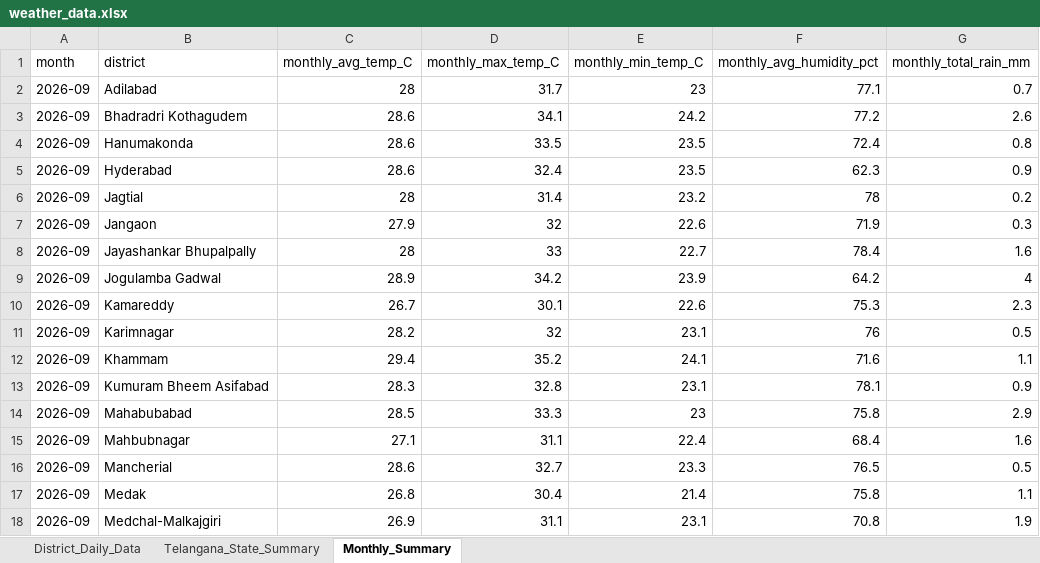
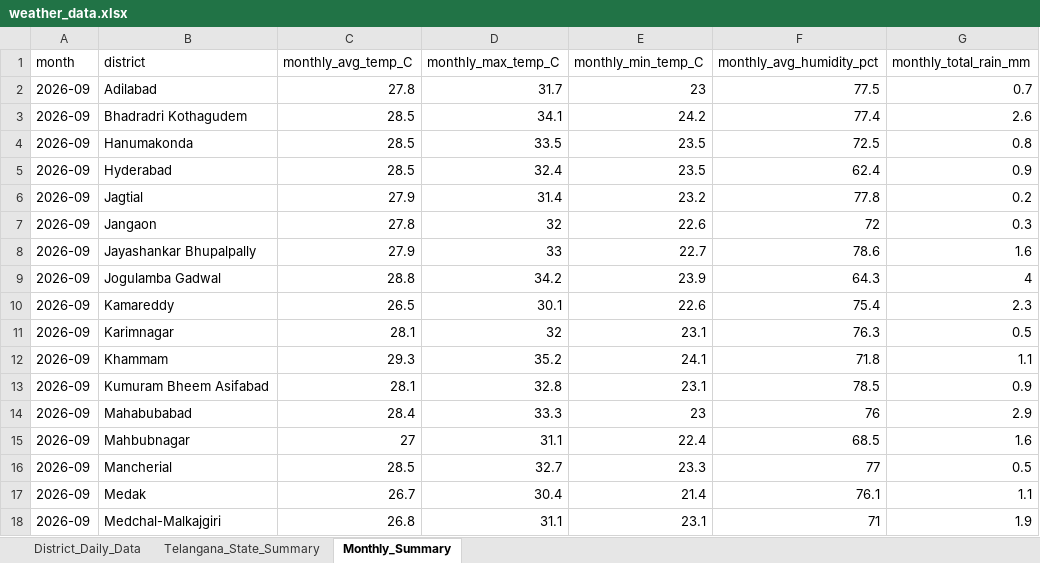
Before and after one commit to molakasohan/weather-analytics, an Excel workbook: data/weather_data.xlsx, sheet Monthly_Summary, drawn as a sheet; only a part is shown; values as stored, in another font and other column widths than the file's, no borders; the diff covers the shown part only; the diff names each change by its address in the sheet, - before the commit and + after, or states it on an @@ line.

```diff
--- a/data/weather_data.xlsx (sheet Monthly_Summary)
+++ b/data/weather_data.xlsx (sheet Monthly_Summary)
-C2 (monthly_avg_temp_C): 28
+C2 (monthly_avg_temp_C): 27.8
-F2 (monthly_avg_humidity_pct): 77.1
+F2 (monthly_avg_humidity_pct): 77.5
-C3:C5 (monthly_avg_temp_C): 28.6
+C3:C5 (monthly_avg_temp_C): 28.5
-F3 (monthly_avg_humidity_pct): 77.2
+F3 (monthly_avg_humidity_pct): 77.4
-F4 (monthly_avg_humidity_pct): 72.4
+F4 (monthly_avg_humidity_pct): 72.5
-F5 (monthly_avg_humidity_pct): 62.3
+F5 (monthly_avg_humidity_pct): 62.4
-C6 (monthly_avg_temp_C): 28
+C6 (monthly_avg_temp_C): 27.9
-F6 (monthly_avg_humidity_pct): 78
+F6 (monthly_avg_humidity_pct): 77.8
-C7 (monthly_avg_temp_C): 27.9
+C7 (monthly_avg_temp_C): 27.8
-F7 (monthly_avg_humidity_pct): 71.9
+F7 (monthly_avg_humidity_pct): 72
-C8 (monthly_avg_temp_C): 28
+C8 (monthly_avg_temp_C): 27.9
-F8 (monthly_avg_humidity_pct): 78.4
+F8 (monthly_avg_humidity_pct): 78.6
-C9 (monthly_avg_temp_C): 28.9
+C9 (monthly_avg_temp_C): 28.8
-F9 (monthly_avg_humidity_pct): 64.2
+F9 (monthly_avg_humidity_pct): 64.3
-C10 (monthly_avg_temp_C): 26.7
+C10 (monthly_avg_temp_C): 26.5
-F10 (monthly_avg_humidity_pct): 75.3
+F10 (monthly_avg_humidity_pct): 75.4
-C11 (monthly_avg_temp_C): 28.2
+C11 (monthly_avg_temp_C): 28.1
-F11 (monthly_avg_humidity_pct): 76
+F11 (monthly_avg_humidity_pct): 76.3
-C12 (monthly_avg_temp_C): 29.4
+C12 (monthly_avg_temp_C): 29.3
-F12 (monthly_avg_humidity_pct): 71.6
+F12 (monthly_avg_humidity_pct): 71.8
-C13 (monthly_avg_temp_C): 28.3
+C13 (monthly_avg_temp_C): 28.1
-F13 (monthly_avg_humidity_pct): 78.1
+F13 (monthly_avg_humidity_pct): 78.5
-C14 (monthly_avg_temp_C): 28.5
+C14 (monthly_avg_temp_C): 28.4
-F14 (monthly_avg_humidity_pct): 75.8
+F14 (monthly_avg_humidity_pct): 76
-C15 (monthly_avg_temp_C): 27.1
+C15 (monthly_avg_temp_C): 27
-F15 (monthly_avg_humidity_pct): 68.4
+F15 (monthly_avg_humidity_pct): 68.5
-C16 (monthly_avg_temp_C): 28.6
+C16 (monthly_avg_temp_C): 28.5
-F16 (monthly_avg_humidity_pct): 76.5
+F16 (monthly_avg_humidity_pct): 77
-C17 (monthly_avg_temp_C): 26.8
+C17 (monthly_avg_temp_C): 26.7
-F17 (monthly_avg_humidity_pct): 75.8
+F17 (monthly_avg_humidity_pct): 76.1
-C18 (monthly_avg_temp_C): 26.9
+C18 (monthly_avg_temp_C): 26.8
-F18 (monthly_avg_humidity_pct): 70.8
+F18 (monthly_avg_humidity_pct): 71
```
Also changed, not shown: 24 edited cells elsewhere in this sheet, sheet District_Daily_Data, sheet Telangana_State_Summary, 4 other files.
